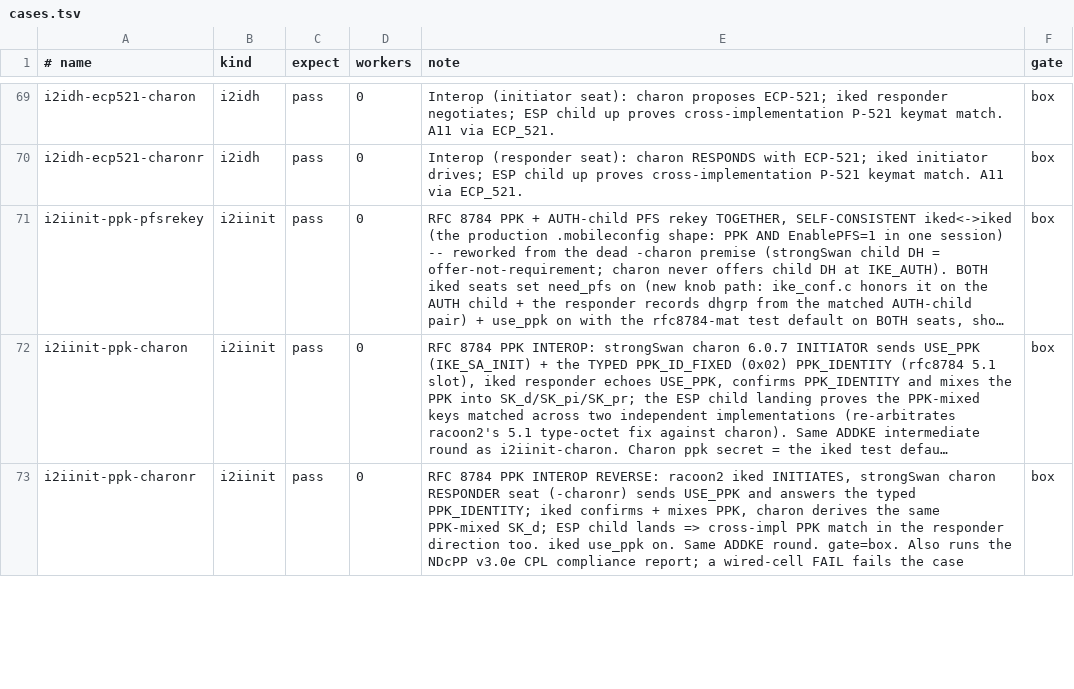
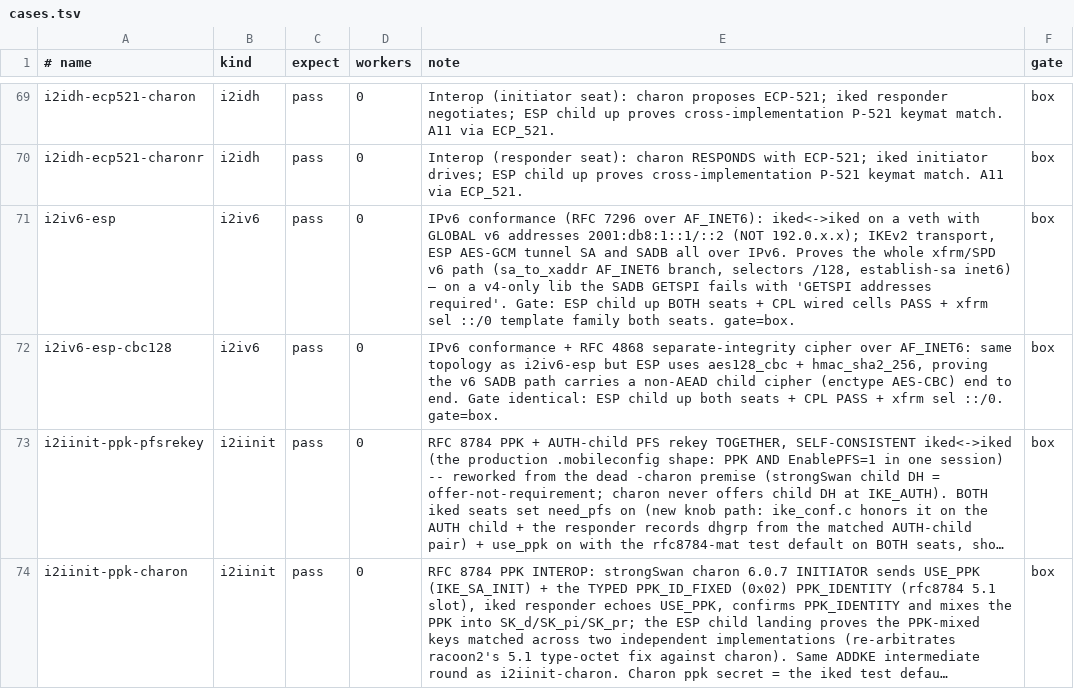
Before and after one commit to derekm/racoon2, a TSV file: samples/linux-matrix/cases.tsv, drawn as a sheet; only a part is shown, gaps mark what is left out; the shorter side is filled out with more unchanged rows; long unchanged cells end in …; the diff names each change by its address in the sheet, - before the commit and + after, or states it on an @@ line.

Commit message:
linux-matrix: IPv6 conformance rows (i2iv6) + wire spmd's IPv6 AC probe
spmd/configure.ac never ran the RC_IF_IPV6_ENABLE probe, so spmd's own
config.h lacked INET6 even though lib/ and iked/ got it.  The missing
macro left spmd_ike_bypass_one()'s AF_INET6 port-write (spmd_sa_setport
#ifdef INET6) compiled out: for IPv6 SAs the IKE UDP 500/4500 bypass
policies were installed WITHOUT ports, i.e. an unscoped 'proto udp'
allow between the pair — exactly the cleartext path the A2 cell exists
to catch.  Invoke RC_IF_IPV6_ENABLE so the v6 bypass rows carry 500/4500.

New kind kinds/i2iv6.sh: iked<->iked over AF_INET6 on a P2P veth in two
netnss (2001:db8:1::1/::2), /128 SPD selectors, establish-sa inet6, and
two cases (i2iv6-esp AES-GCM, i2iv6-esp-cbc128).  Includes:
- '|' field separator (':' would split an IPv6 literal),
- static neighbor entries (veth ND is unreliable here — NS/NA race leaves
  the initiator's entry FAILED and unicast IKE dropped; static MACs make
  the row deterministic instead of the flaky ping warmup),
- I2I_PPK reset (6dd0c58 PPK-leak rule),
- v6sel cell asserting xfrm sel ::/0 template family on both seats.
gate=box until a container run admits them.

```diff
--- a/samples/linux-matrix/cases.tsv
+++ b/samples/linux-matrix/cases.tsv
+row 71: i2iv6-esp | i2iv6 | pass | 0 | IPv6 conformance (RFC 7296 over AF_INET6): iked<->iked on a veth with GLOBAL v6 addresses 2001:db8:1::1/::2 (NOT 192.0.x.x); IKEv2 transport, ESP AES-GCM tunnel SA and SADB all over IPv6. Proves the whole xfrm/SPD v6 path (sa_to_xaddr AF_INET6 branch, selectors /128, establish-sa inet6) — on a v4-only lib the SADB GETSPI fails with 'GETSPI addresses required'. Gate: ESP child up BOTH seats + CPL wired cells PASS + xfrm sel ::/0 template family both seats. gate=box. | box
+row 72: i2iv6-esp-cbc128 | i2iv6 | pass | 0 | IPv6 conformance + RFC 4868 separate-integrity cipher over AF_INET6: same topology as i2iv6-esp but ESP uses aes128_cbc + hmac_sha2_256, proving the v6 SADB path carries a non-AEAD child cipher (enctype AES-CBC) end to end. Gate identical: ESP child up both seats + CPL PASS + xfrm sel ::/0. gate=box. | box
```
Also changed, not shown: 3 other files.
